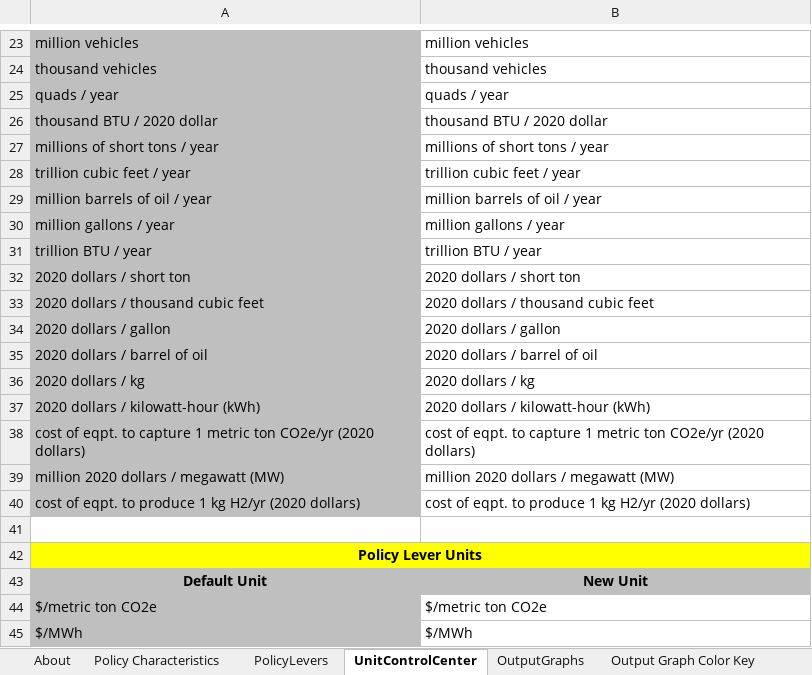
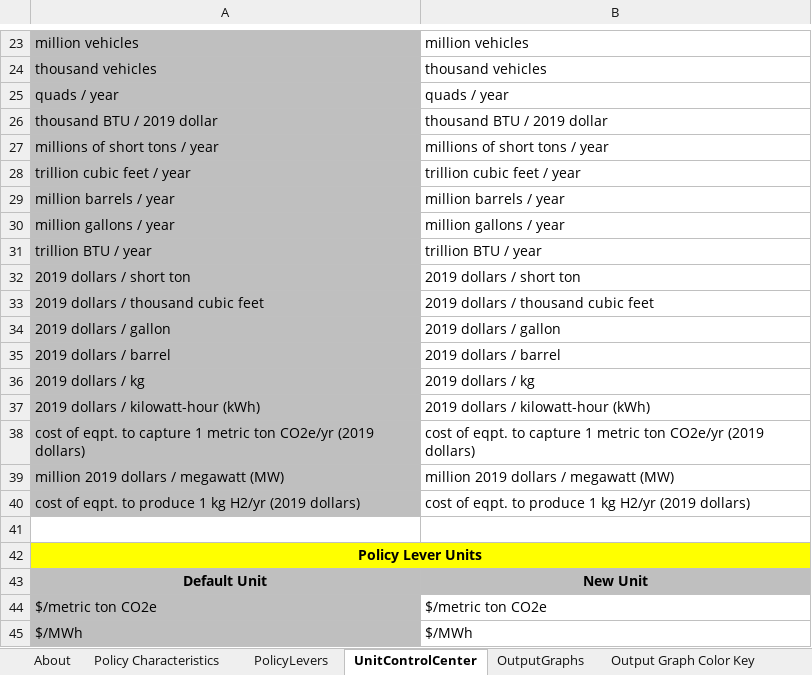
Before and after one commit to EnergyInnovation/eps-texas, an Excel workbook: WebAppData.xlsx, sheet UnitControlCenter, drawn as a sheet; only a part is shown, gaps mark what is left out; values as stored, in another font and other column widths than the file's, no borders; removed rows and columns are numbered as before the commit, all else as after; the diff covers the shown part only; the diff names each change by its address in the sheet, - before the commit and + after, or states it on an @@ line.

```diff
--- a/WebAppData.xlsx (sheet UnitControlCenter)
+++ b/WebAppData.xlsx (sheet UnitControlCenter)
-A26: thousand BTU / 2020 dollar
+A26: thousand BTU / 2019 dollar
-B26: thousand BTU / 2020 dollar
+B26: thousand BTU / 2019 dollar
-A29: million barrels of oil / year
+A29: million barrels / year
-B29: million barrels of oil / year
+B29: million barrels / year
-A32: 2020 dollars / short ton
+A32: 2019 dollars / short ton
-B32: 2020 dollars / short ton
+B32: 2019 dollars / short ton
-A33: 2020 dollars / thousand cubic feet
+A33: 2019 dollars / thousand cubic feet
-B33: 2020 dollars / thousand cubic feet
+B33: 2019 dollars / thousand cubic feet
-A34: 2020 dollars / gallon
+A34: 2019 dollars / gallon
-B34: 2020 dollars / gallon
+B34: 2019 dollars / gallon
-row 35: 2020 dollars / barrel of oil | 2020 dollars / barrel of oil
+row 35: 2019 dollars / barrel | 2019 dollars / barrel
-A36: 2020 dollars / kg
+A36: 2019 dollars / kg
-B36: 2020 dollars / kg
+B36: 2019 dollars / kg
-A37: 2020 dollars / kilowatt-hour (kWh)
+A37: 2019 dollars / kilowatt-hour (kWh)
-B37: 2020 dollars / kilowatt-hour (kWh)
+B37: 2019 dollars / kilowatt-hour (kWh)
-A38: …ton CO2e/yr (2020 dollars)
+A38: …ton CO2e/yr (2019 dollars)
-B38: …ton CO2e/yr (2020 dollars)
+B38: …ton CO2e/yr (2019 dollars)
-A39: million 2020 dollars / megawatt (MW)
+A39: million 2019 dollars / megawatt (MW)
-B39: million 2020 dollars / megawatt (MW)
+B39: million 2019 dollars / megawatt (MW)
-A40: …kg H2/yr (2020 dollars)
+A40: …kg H2/yr (2019 dollars)
-B40: …kg H2/yr (2020 dollars)
+B40: …kg H2/yr (2019 dollars)
```
Also changed, not shown: 1 added row, 1 removed row and 12 edited cells elsewhere in this sheet, sheet PolicyLevers, sheet Target Calculations, sheet OutputGraphs, sheet Output Graph Color Key, sheet Policy Characteristics, sheet About, formulas that keep their value, charts or pictures.
